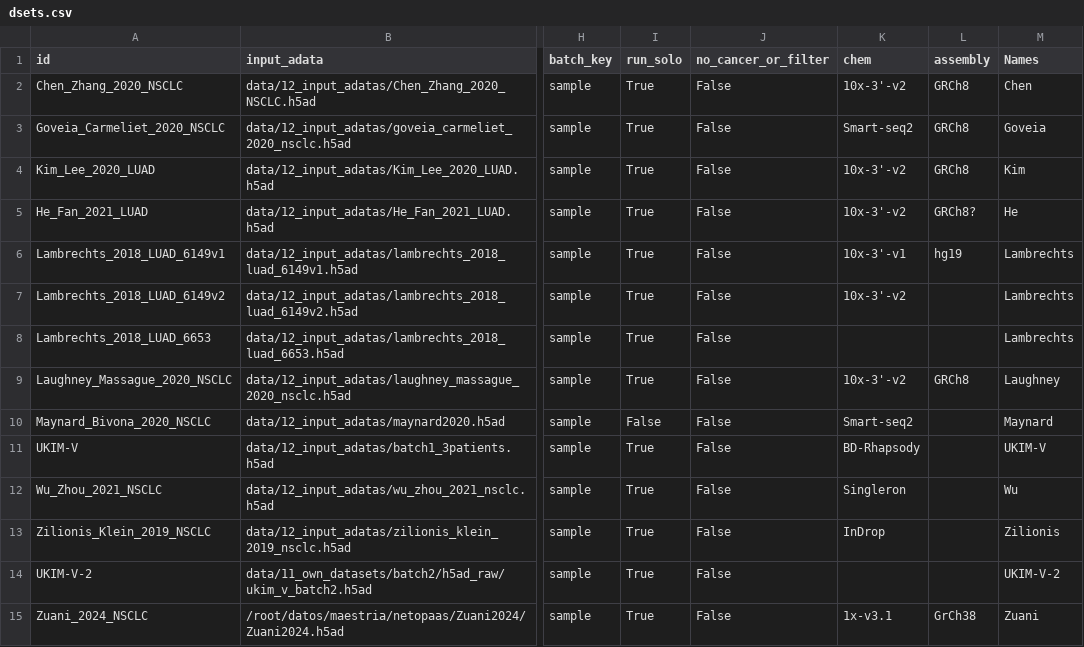
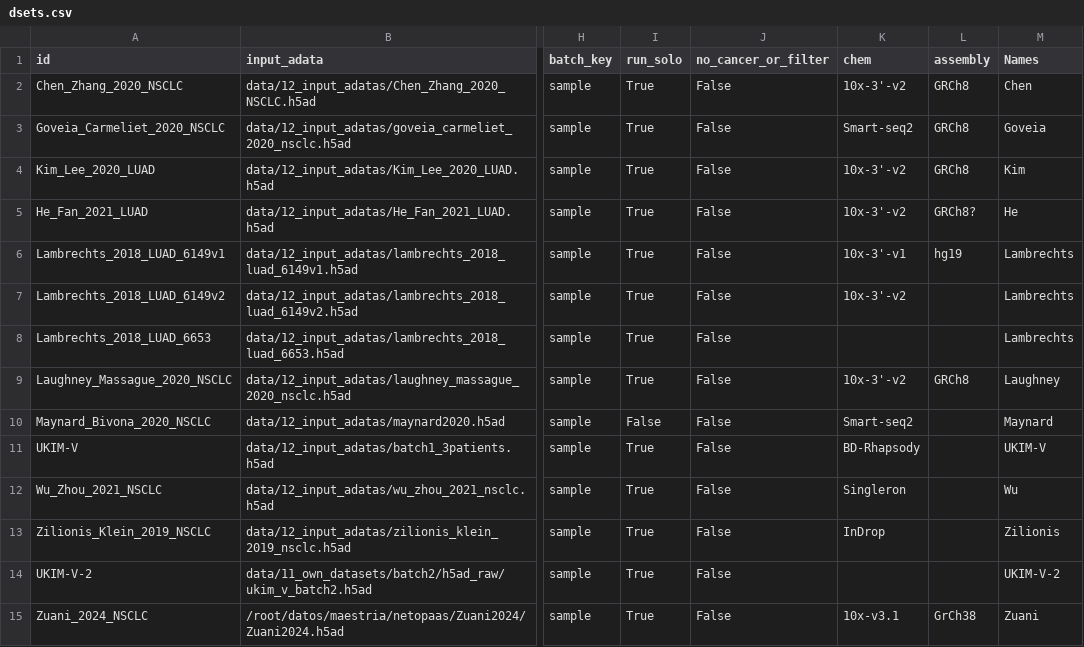
Before and after one commit to epaaso/sc-luca-explore, a CSV file: metadata/dsets.csv, drawn as a sheet; only a part is shown, gaps mark what is left out; the diff names each change by its address in the sheet, - before the commit and + after, or states it on an @@ line.

Commit message:
more data, ref atlas model, annot param
annot tumor param has some cells outa place

Thomas new dataset

dsets info added to Zuani, Deng info missing, and all the other datasets

the reference atlas model predicts deng so so, zunai super bad. We are checking if Deng so, so is acutally the articles fault.

```diff
--- a/metadata/dsets.csv
+++ b/metadata/dsets.csv
-K15 (chem): 1x-v3.1
+K15 (chem): 10x-v3.1
```
Also changed, not shown: 6 other files.
